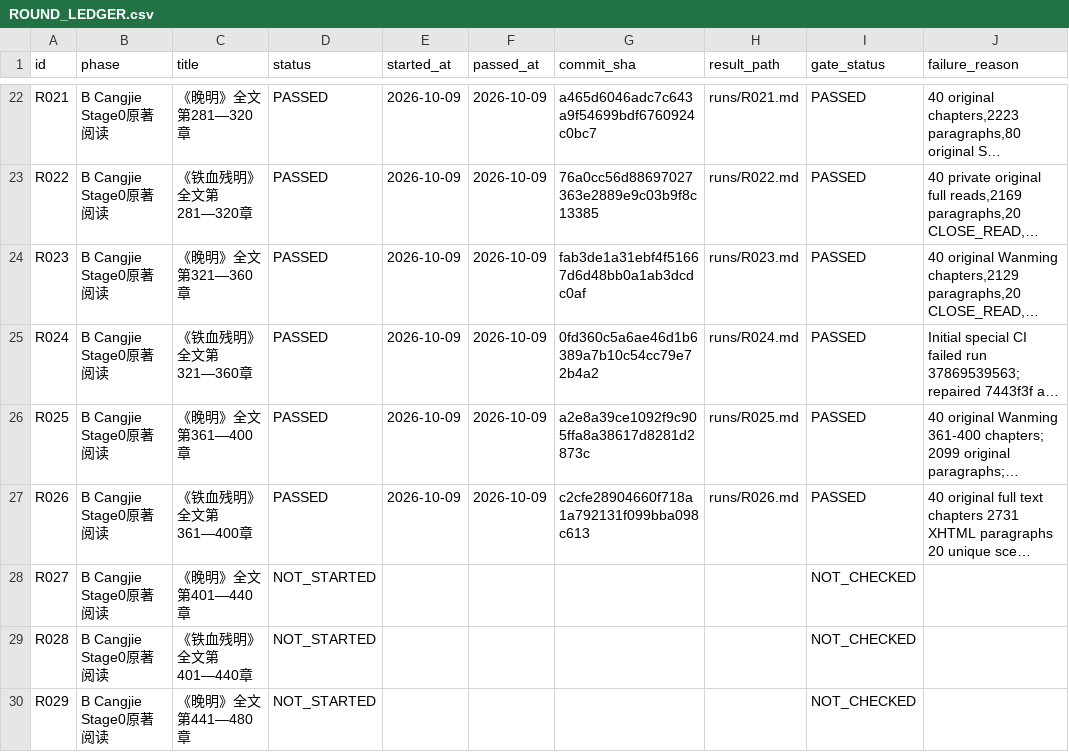
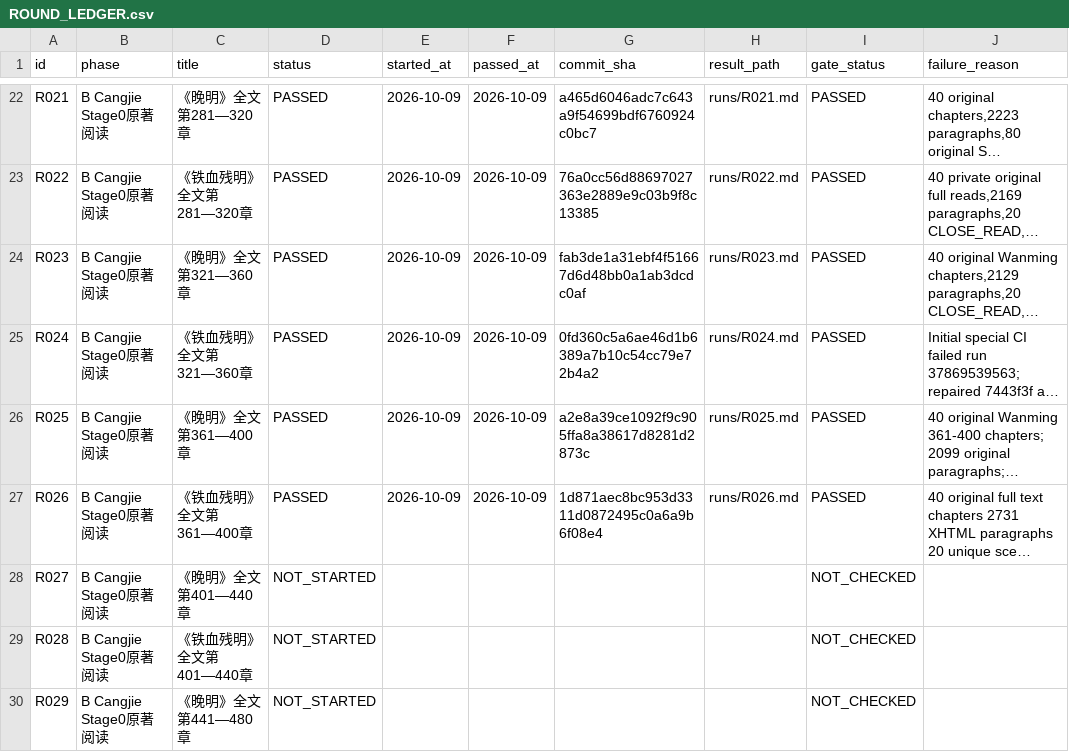
Before and after one commit to xiaolongnv6866-gif/V13, a CSV file: ROUND_LEDGER.csv, drawn as a sheet; only a part is shown, gaps mark what is left out; long unchanged cells end in …; the diff names each change by its address in the sheet, - before the commit and + after, or states it on an @@ line.

```diff
--- a/ROUND_LEDGER.csv
+++ b/ROUND_LEDGER.csv
-G27 (commit_sha): c2cfe28904660f718a1a792131f099bba098c613
+G27 (commit_sha): 1d871aec8bc953d3311d0872495c0a6a9b6f08e4
```
Also changed, not shown: 2 other files.
